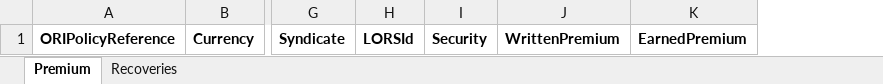
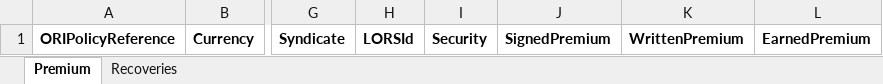
Before and after one commit to GingerJono/fdwh, an Excel workbook: wwwroot/templates/AdjustmentTemplate.xlsx, sheet Premium, drawn as a sheet; only a part is shown, gaps mark what is left out; values as stored, in another font and other column widths than the file's, no borders; the diff names each change by its address in the sheet, - before the commit and + after, or states it on an @@ line.

Commit message:
adjustment template update

```diff
--- a/wwwroot/templates/AdjustmentTemplate.xlsx (sheet Premium)
+++ b/wwwroot/templates/AdjustmentTemplate.xlsx (sheet Premium)
+column J, row 1: SignedPremium
```
Also changed, not shown: 5 other files.
